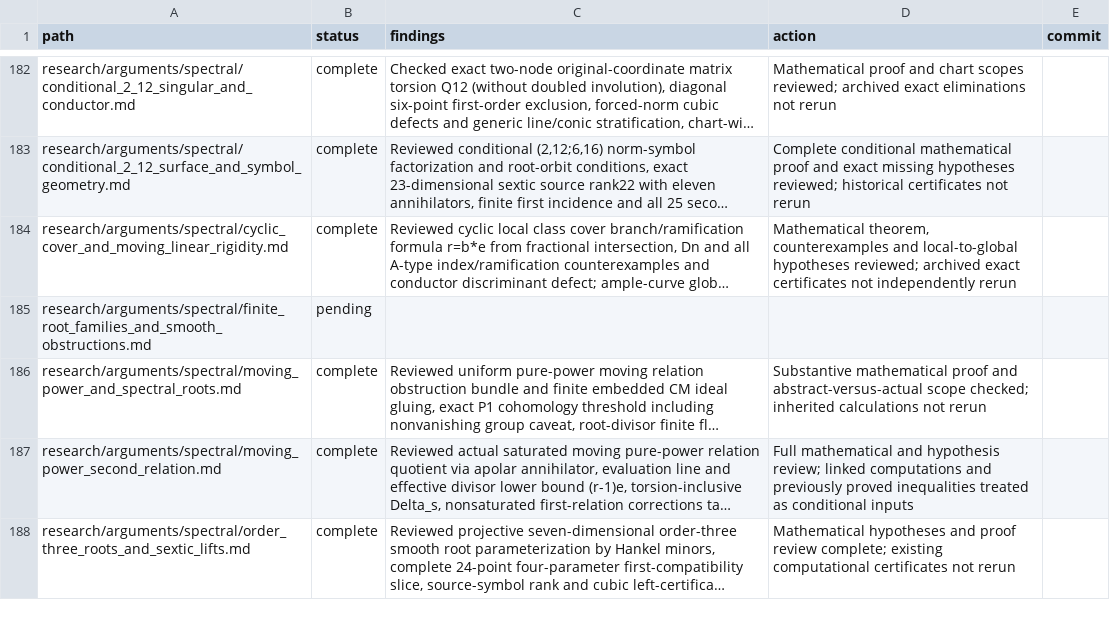
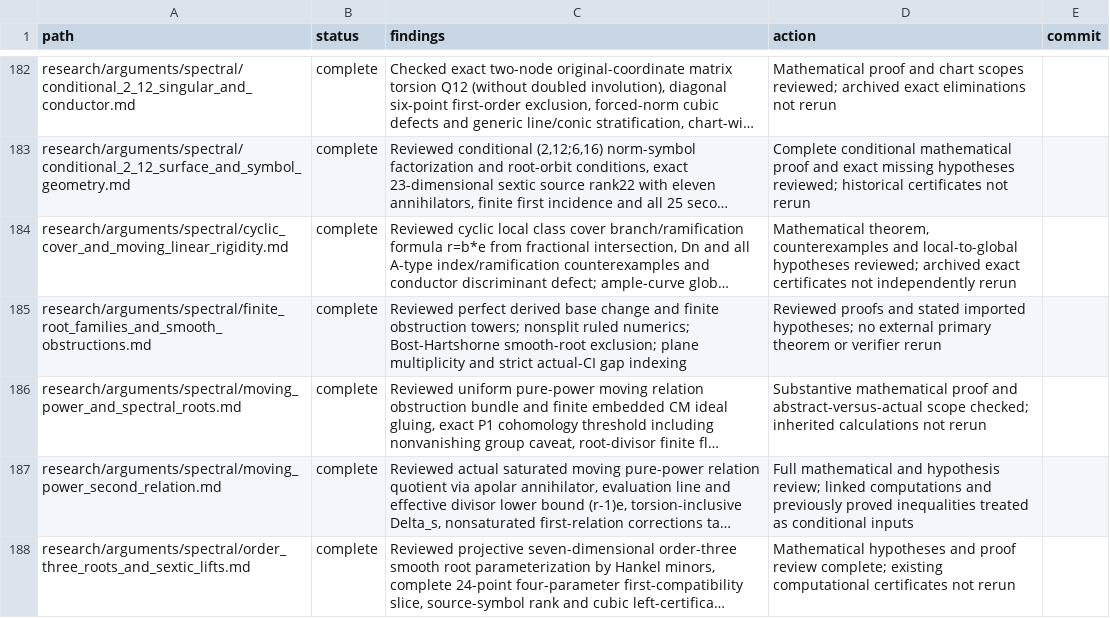
Before and after one commit to markluxton1/STCI, a CSV file: tmp/current_math_review_manifest.csv, drawn as a sheet; only a part is shown, gaps mark what is left out; long unchanged cells end in …; the diff covers the shown part only; the diff names each change by its address in the sheet, - before the commit and + after, or states it on an @@ line.

Commit message:
Complete scoped mathematical review of final six manifest entries

```diff
--- a/tmp/current_math_review_manifest.csv
+++ b/tmp/current_math_review_manifest.csv
-B185 (status): pending
+B185 (status): complete
-C185 (findings): (empty)
+C185 (findings): Reviewed perfect derived base change and finite obstruction towers; nonsplit ruled numerics; Bost-Hartshorne smooth-root exclusion; plane multiplicity and strict actual-CI gap indexing
-D185 (action): (empty)
+D185 (action): Reviewed proofs and stated imported hypotheses; no external primary theorem or verifier rerun
```
Also changed, not shown: 15 edited cells elsewhere in this file.
